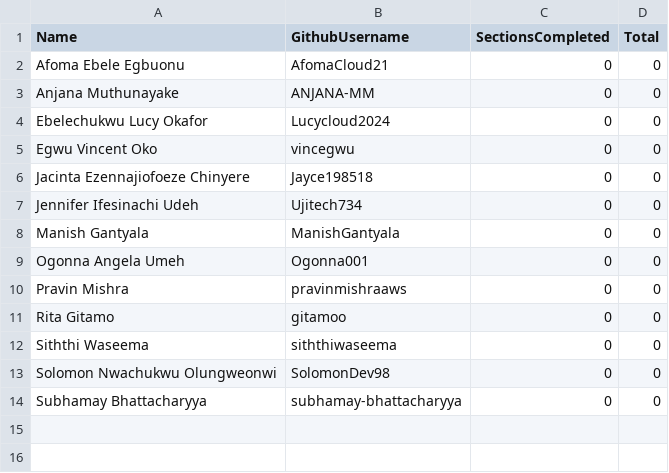
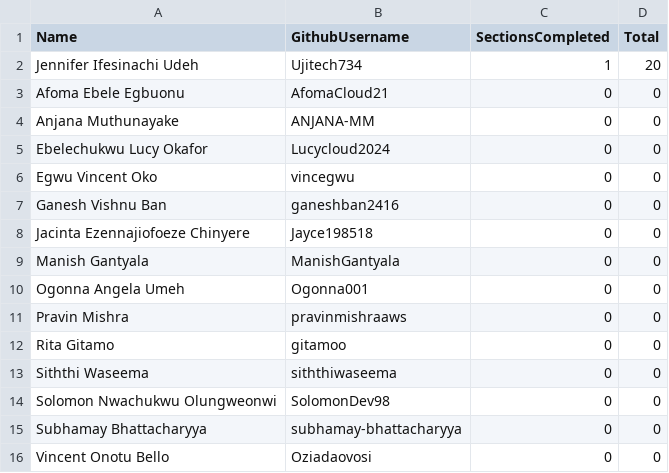
Before and after one commit to pravinmishraaws/dmi.pravinmishra.com, a CSV file: data/self-paced-leaderboard.csv, drawn as a sheet.

Commit message:
Update leaderboard + badge pages — automated review run 2026-07-31T15:23:10+00:00

```diff
--- a/data/self-paced-leaderboard.csv
+++ b/data/self-paced-leaderboard.csv
@@ -1,2 +1,3 @@
 Name,GithubUsername,SectionsCompleted,Total
+Jennifer Ifesinachi Udeh,Ujitech734,1,20
 Afoma Ebele Egbuonu,AfomaCloud21,0,0
@@ -5,4 +6,4 @@ Ebelechukwu Lucy Okafor,Lucycloud2024,0,0
 Egwu Vincent Oko,vincegwu,0,0
+Ganesh Vishnu Ban,ganeshban2416,0,0
 Jacinta Ezennajiofoeze Chinyere,Jayce198518,0,0
-Jennifer Ifesinachi Udeh,Ujitech734,0,0
 Manish Gantyala,ManishGantyala,0,0
@@ -14 +15,2 @@ Solomon Nwachukwu Olungweonwi,SolomonDev98,0,0
 Subhamay Bhattacharyya,subhamay-bhattacharyya,0,0
+Vincent Onotu Bello,Oziadaovosi,0,0
```
Also changed, not shown: 15 other files.
